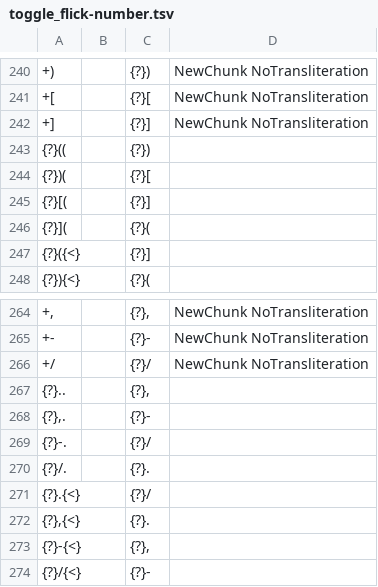
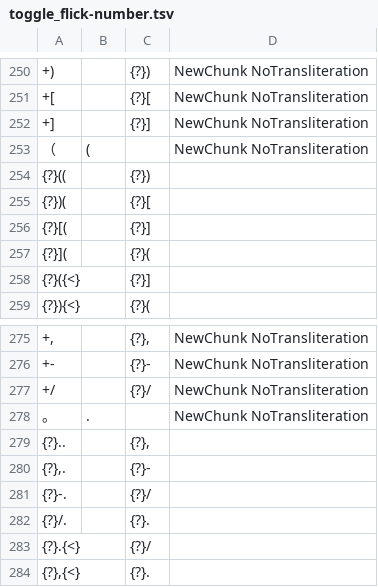
Before and after one commit to hrs-allbsd/mozc, a TSV file: src/data/preedit/toggle_flick-number.tsv, drawn as a sheet; only a part is shown, gaps mark what is left out; the shorter side is filled out with more unchanged rows; the diff covers the shown part only; the diff names each change by its address in the sheet, - before the commit and + after, or states it on an @@ line.

```diff
--- a/src/data/preedit/toggle_flick-number.tsv
+++ b/src/data/preedit/toggle_flick-number.tsv
+row 253: （ | ( |  | NewChunk NoTransliteration
+row 278: 。 | . |  | NewChunk NoTransliteration
```
Also changed, not shown: 10 added rows elsewhere in this file, src/data/preedit/toggle_flick-halfwidthascii.tsv, 1 other file.
